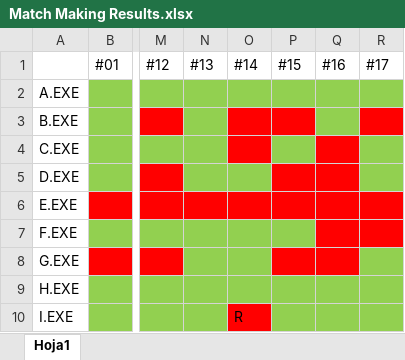
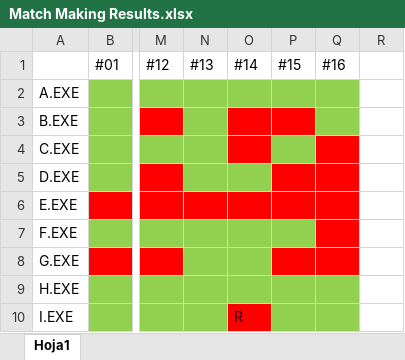
Before and after one commit to fernandoq96/Trabajo1PruebaSoftware, an Excel workbook: Casos de Prueba/Match Making Results.xlsx, sheet Hoja1, drawn as a sheet; only a part is shown, gaps mark what is left out; values as stored, in another font and other column widths than the file's, no borders; the diff names each change by its address in the sheet, - before the commit and + after, or states it on an @@ line.

```diff
--- a/Casos de Prueba/Match Making Results.xlsx (sheet Hoja1)
+++ b/Casos de Prueba/Match Making Results.xlsx (sheet Hoja1)
-R1: #17
+R1: (empty)
-R2 fill: #92D050
+R2 fill: none
-R3 fill: #FF0000
+R3 fill: none
-R4:R5 fill: #92D050
+R4:R5 fill: none
-R6:R7 fill: #FF0000
+R6:R7 fill: none
-R8:R10 fill: #92D050
+R8:R10 fill: none
```
Also changed, not shown: 3 other files.
